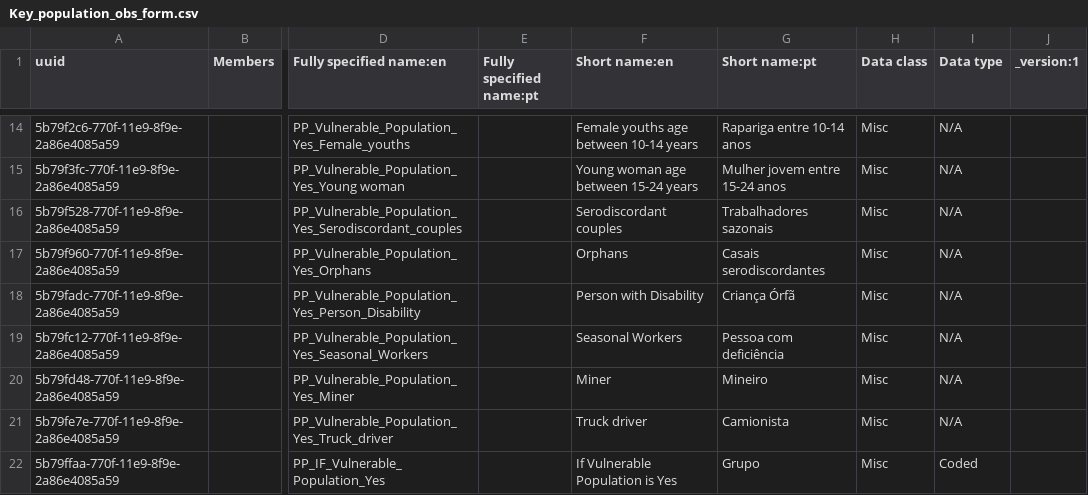
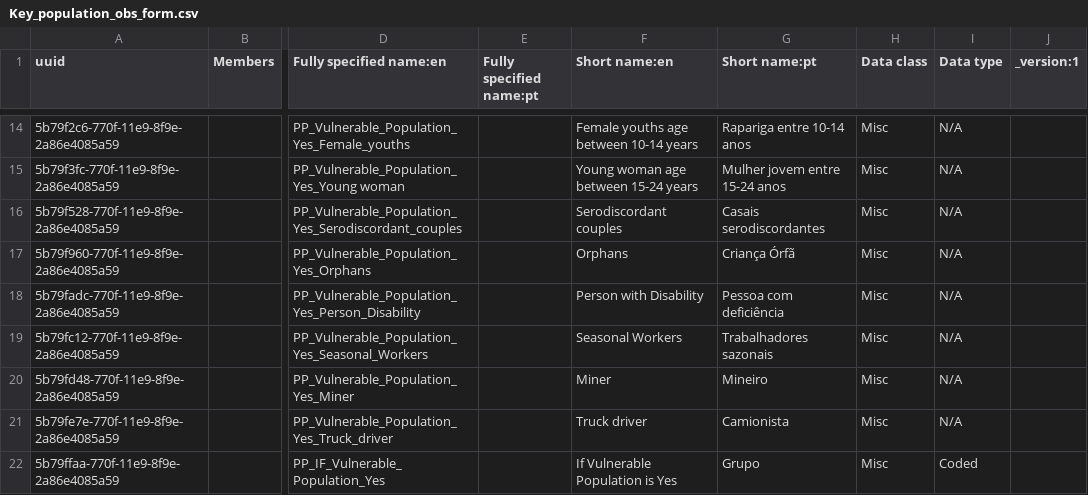
Before and after one commit to esaude/sesp-bahmni-metadata, a CSV file: configuration/concepts/Key_population_obs_form.csv, drawn as a sheet; only a part is shown, gaps mark what is left out; the diff names each change by its address in the sheet, - before the commit and + after, or states it on an @@ line.

Commit message:
Correct Portuguese translations

```diff
--- a/configuration/concepts/Key_population_obs_form.csv
+++ b/configuration/concepts/Key_population_obs_form.csv
-G16 (Short name:pt): Trabalhadores sazonais
+G16 (Short name:pt): Casais serodiscordantes
-G17 (Short name:pt): Casais serodiscordantes
+G17 (Short name:pt): Criança Órfã
-G18 (Short name:pt): Criança Órfã
+G18 (Short name:pt): Pessoa com deficiência
-G19 (Short name:pt): Pessoa com deficiência
+G19 (Short name:pt): Trabalhadores sazonais
```
